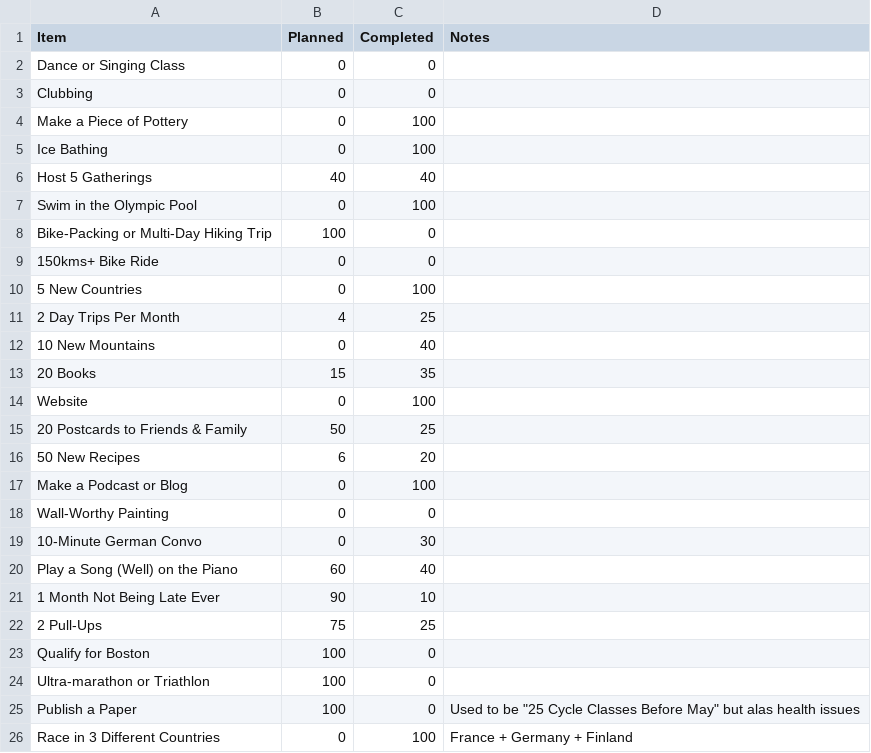
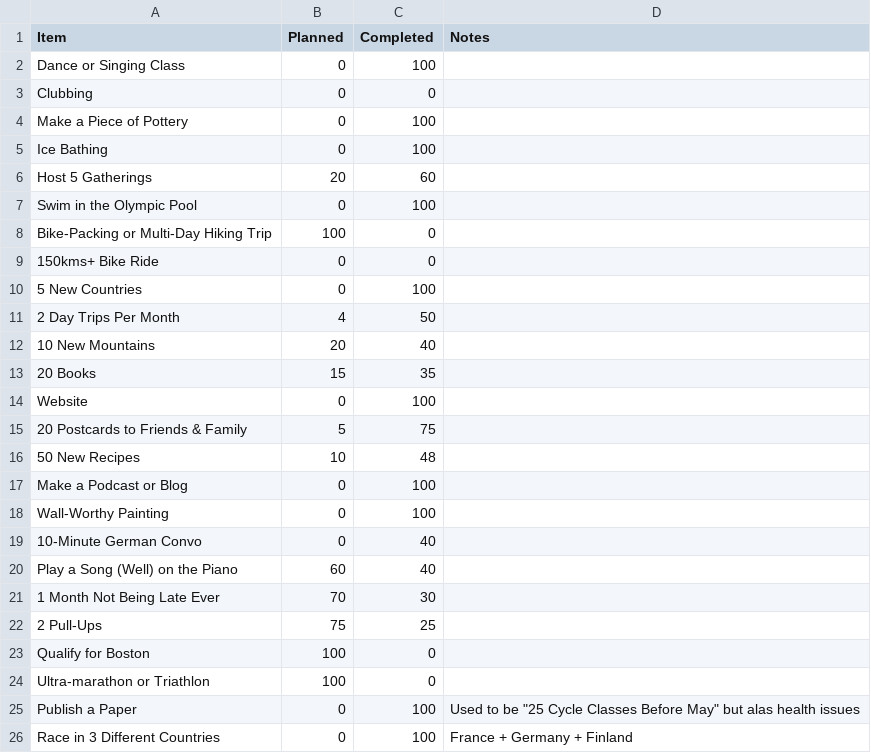
Before and after one commit to JoannaRoy/jo-website, a CSV file: src/blog_data/06_BINJO/progress.csv, drawn as a sheet.

Commit message:
add june / july blog and binjo updates

```diff
--- a/src/blog_data/06_BINJO/progress.csv
+++ b/src/blog_data/06_BINJO/progress.csv
@@ -1,3 +1,3 @@
 Item,Planned,Completed,Notes
-"Dance or Singing Class",0,0,
+"Dance or Singing Class",0,100,
 "Clubbing",0,0,
@@ -5,3 +5,3 @@ Item,Planned,Completed,Notes
 "Ice Bathing",0,100,
-"Host 5 Gatherings",40,40,
+"Host 5 Gatherings",20,60,
 "Swim in the Olympic Pool",0,100,
@@ -10,13 +10,13 @@ Item,Planned,Completed,Notes
 "5 New Countries",0,100,
-"2 Day Trips Per Month",4,25,
-"10 New Mountains",0,40,
+"2 Day Trips Per Month",4,50,
+"10 New Mountains",20,40,
 "20 Books",15,35,
 "Website",0,100,
-"20 Postcards to Friends & Family",50,25,
-"50 New Recipes",6,20,
+"20 Postcards to Friends & Family",5,75,
+"50 New Recipes",10,48,
 "Make a Podcast or Blog",0,100,
-"Wall-Worthy Painting",0,0,
-"10-Minute German Convo",0,30,
+"Wall-Worthy Painting",0,100,
+"10-Minute German Convo",0,40,
 "Play a Song (Well) on the Piano",60,40,
-"1 Month Not Being Late Ever",90,10,
+"1 Month Not Being Late Ever",70,30,
 "2 Pull-Ups",75,25,
@@ -24,3 +24,3 @@ Item,Planned,Completed,Notes
 "Ultra-marathon or Triathlon",100,0,
-"Publish a Paper",100,0,Used to be "25 Cycle Classes Before May" but alas health issues
+"Publish a Paper",0,100,Used to be "25 Cycle Classes Before May" but alas health issues
 "Race in 3 Different Countries",0,100,France + Germany + Finland
```
Also changed, not shown: 2 other files.
